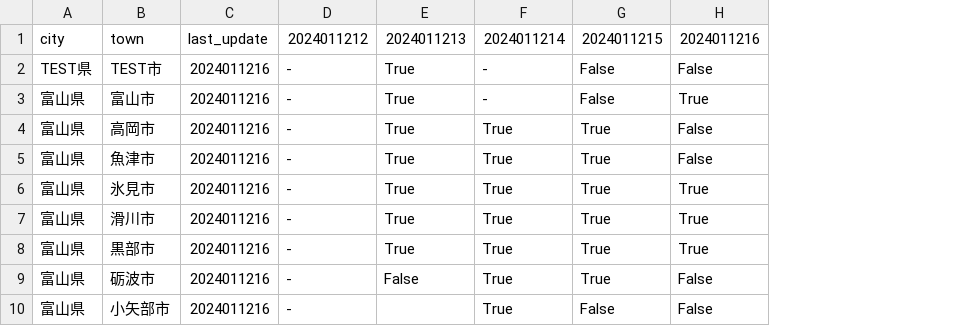
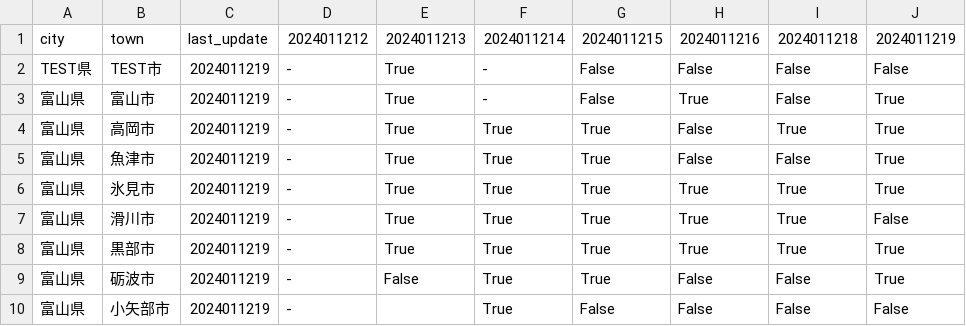
Before and after one commit to hello112334/website_update_check_tool, a CSV file: output/update_list.csv, drawn as a sheet; only a part is shown; removed rows and columns are numbered as before the commit, all else as after; the diff names each change by its address in the sheet, - before the commit and + after, or states it on an @@ line.

Commit message:
test result

```diff
--- a/output/update_list.csv
+++ b/output/update_list.csv
-column C, rows 1-10: last_update | 2024011216 | 2024011216 | 2024011216 | 2024011216 | 2024011216 | 2024011216 | 2024011216 | 2024011216 | 2024011216
+column C, rows 1-10: last_update | 2024011219 | 2024011219 | 2024011219 | 2024011219 | 2024011219 | 2024011219 | 2024011219 | 2024011219 | 2024011219
+column I, rows 1-10: 2024011218 | False | False | True | False | True | True | True | False | False
+column J, rows 1-10: 2024011219 | False | True | True | True | True | False | True | True | False
```
